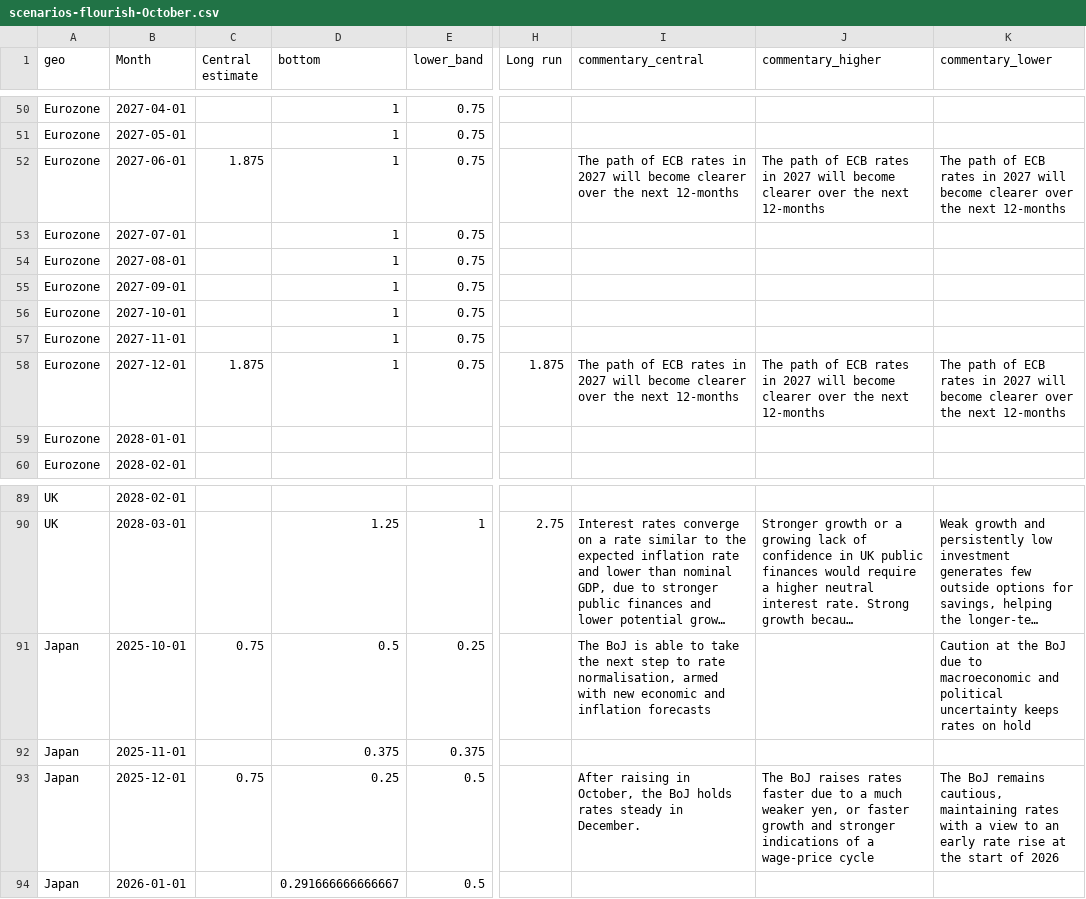
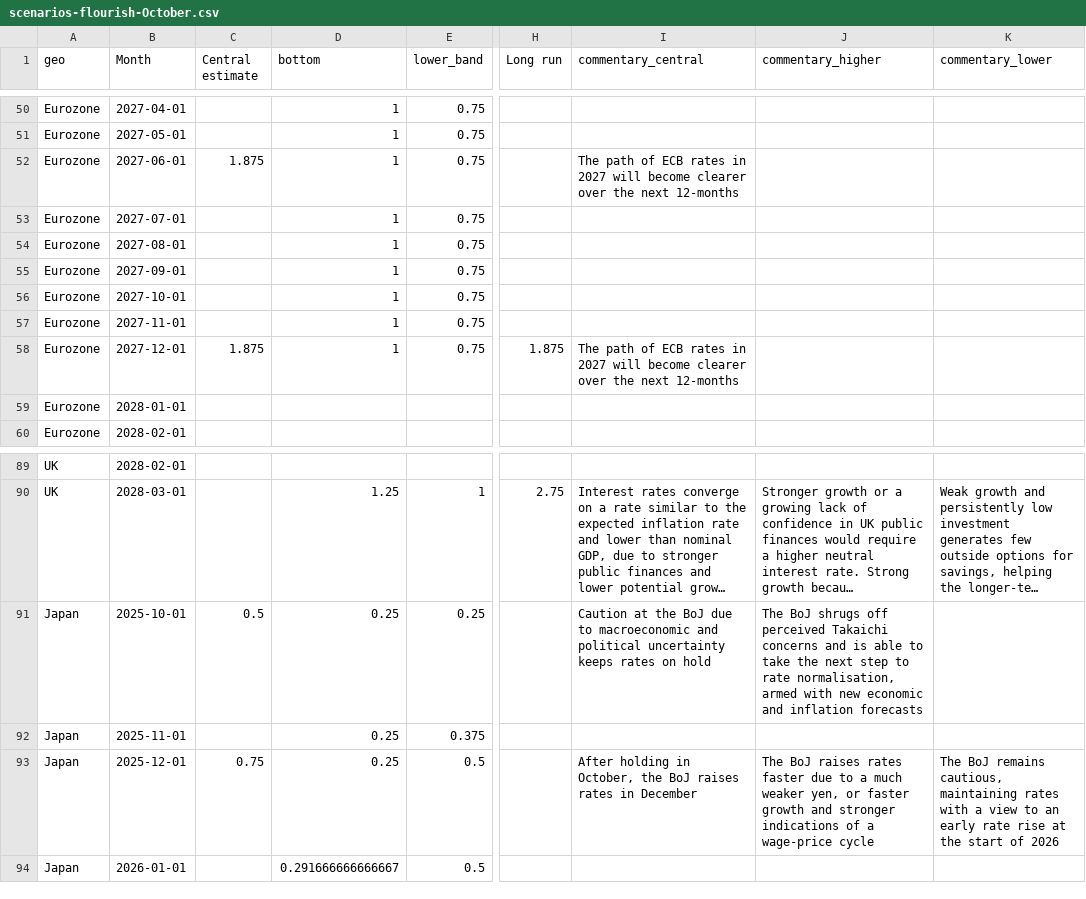
Before and after one commit to jhsuss/ft-monetary-policy-radar, a CSV file: data/scenarios-flourish-October.csv, drawn as a sheet; only a part is shown, gaps mark what is left out; long unchanged cells end in …; the diff names each change by its address in the sheet, - before the commit and + after, or states it on an @@ line.

```diff
--- a/data/scenarios-flourish-October.csv
+++ b/data/scenarios-flourish-October.csv
-J52 (commentary_higher): The path of ECB rates in 2027 will become clearer over the next 12-months
+J52 (commentary_higher): (empty)
-K52 (commentary_lower): The path of ECB rates in 2027 will become clearer over the next 12-months
+K52 (commentary_lower): (empty)
-J58 (commentary_higher): The path of ECB rates in 2027 will become clearer over the next 12-months
+J58 (commentary_higher): (empty)
-K58 (commentary_lower): The path of ECB rates in 2027 will become clearer over the next 12-months
+K58 (commentary_lower): (empty)
-C91 (Central estimate): 0.75
+C91 (Central estimate): 0.5
-D91 (bottom): 0.5
+D91 (bottom): 0.25
-I91 (commentary_central): The BoJ is able to take the next step to rate normalisation, armed with new economic and inflation forecasts
+I91 (commentary_central): Caution at the BoJ due to macroeconomic and political uncertainty keeps rates on hold
-J91 (commentary_higher): (empty)
+J91 (commentary_higher): The BoJ shrugs off perceived Takaichi concerns and is able to take the next step to rate normalisation, armed with new economic and inflation forecasts
-K91 (commentary_lower): Caution at the BoJ due to macroeconomic and political uncertainty keeps rates on hold
+K91 (commentary_lower): (empty)
-D92 (bottom): 0.375
+D92 (bottom): 0.25
-I93 (commentary_central): After raising in October, the BoJ holds rates steady in December.
+I93 (commentary_central): After holding in October, the BoJ raises rates in December
```
Also changed, not shown: data/scenario-Eurozone.csv, data/scenario-Japan.csv.
